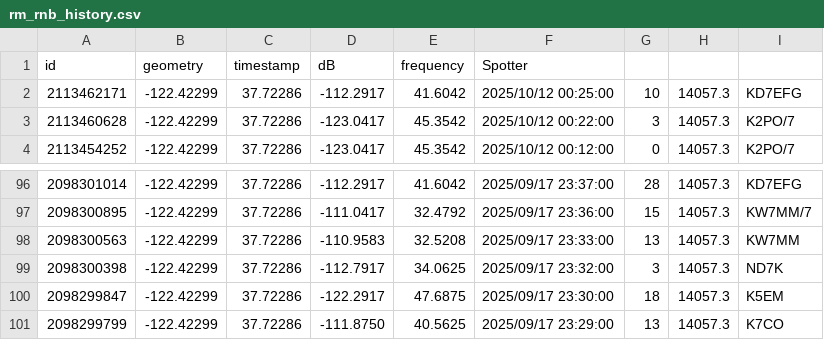
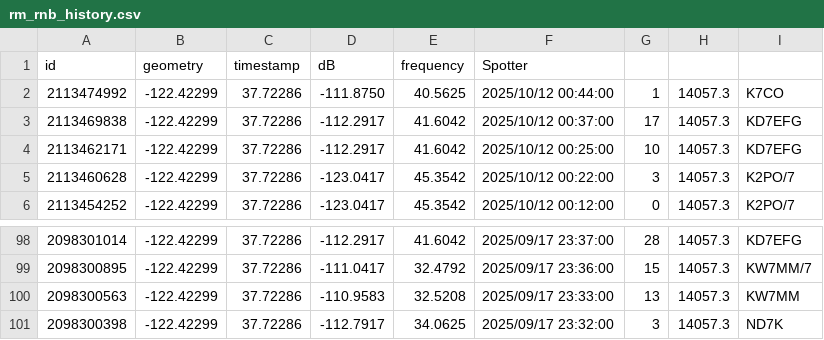
Before and after one commit to hcarter333/rm-rbn-history, a CSV file: rm_rnb_history.csv, drawn as a sheet; only a part is shown, gaps mark what is left out; removed rows and columns are numbered as before the commit, all else as after; the diff names each change by its address in the sheet, - before the commit and + after, or states it on an @@ line.

```diff
--- a/rm_rnb_history.csv
+++ b/rm_rnb_history.csv
+row 2: 2113474992 | -122.42299 | 37.72286 | -111.8750 | 40.5625 | 2025/10/12 00:44:00 | 1 | 14057.3 | K7CO
+row 3: 2113469838 | -122.42299 | 37.72286 | -112.2917 | 41.6042 | 2025/10/12 00:37:00 | 17 | 14057.3 | KD7EFG
-row 100: 2098299847 | -122.42299 | 37.72286 | -122.2917 | 47.6875 | 2025/09/17 23:30:00 | 18 | 14057.3 | K5EM
-row 101: 2098299799 | -122.42299 | 37.72286 | -111.8750 | 40.5625 | 2025/09/17 23:29:00 | 13 | 14057.3 | K7CO
```
Also changed, not shown: 2 other files.
